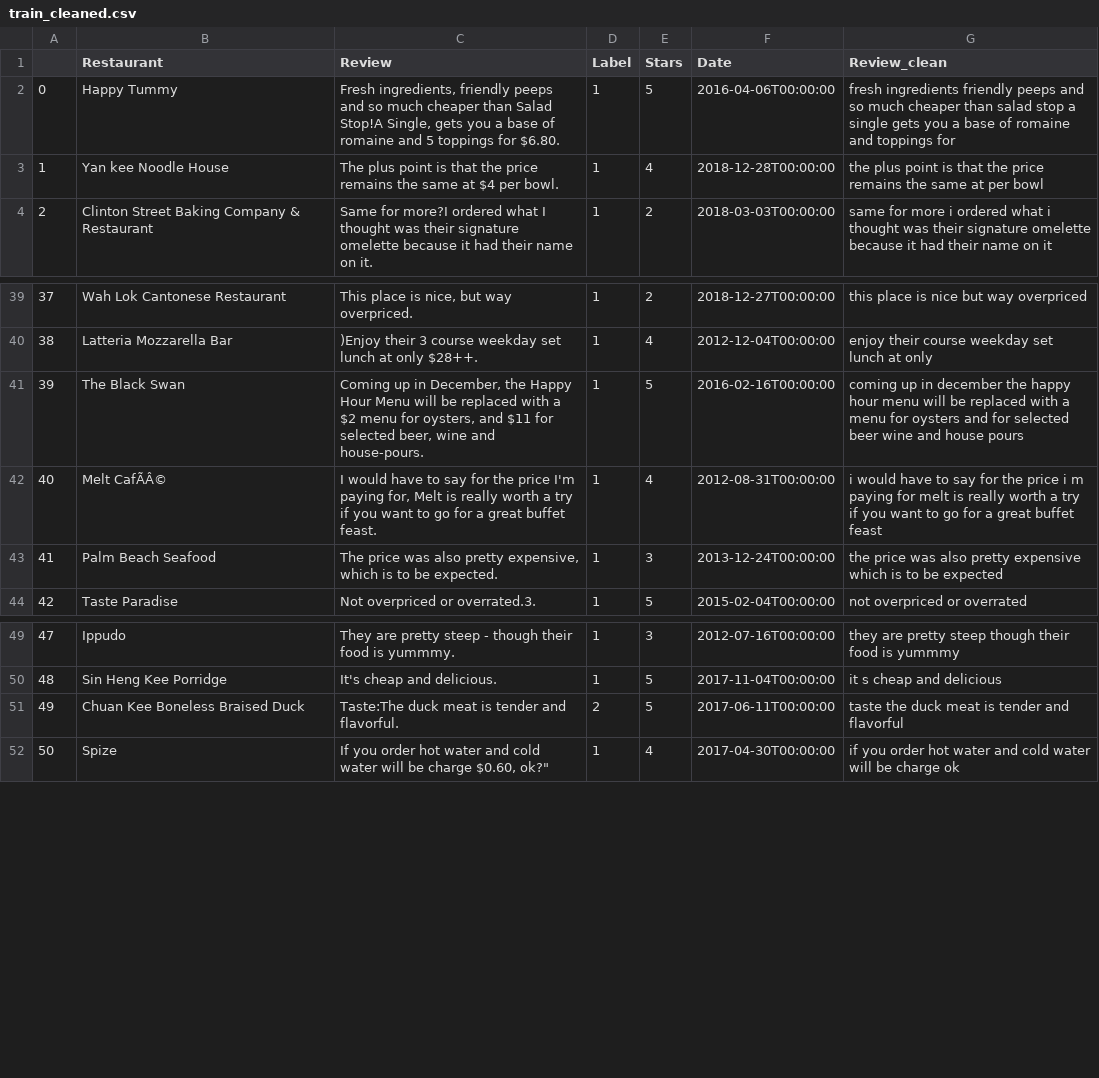
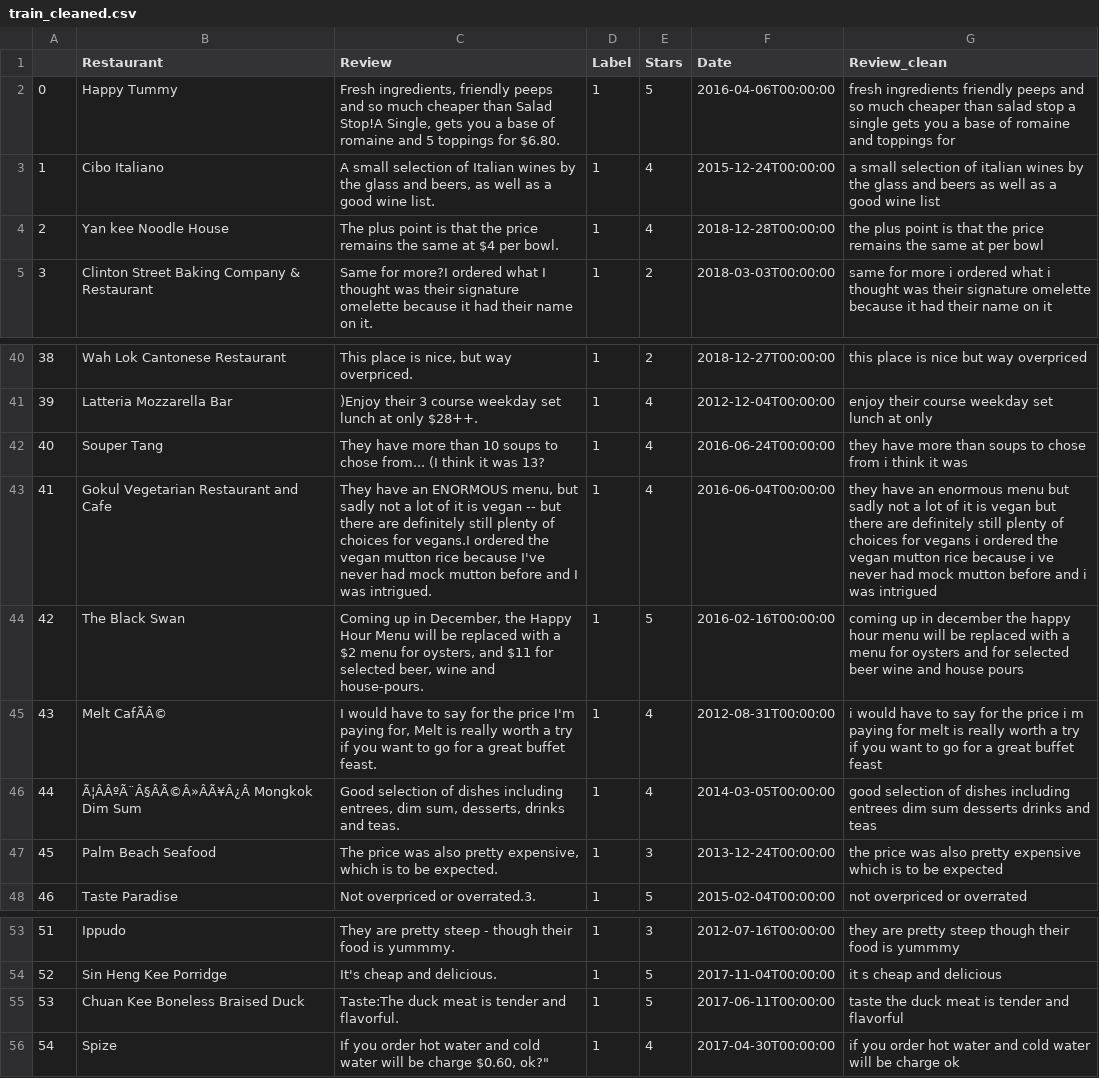
Before and after one commit to DanElias/Data_Mining, a CSV file: Project/Exploratory Analytics for Data/train_cleaned.csv, drawn as a sheet; only a part is shown, gaps mark what is left out; addresses are those after the commit; the diff names each change by its address in the sheet, - before the commit and + after, or states it on an @@ line.

```diff
--- a/Project/Exploratory Analytics for Data/train_cleaned.csv
+++ b/Project/Exploratory Analytics for Data/train_cleaned.csv
+row 3: 1 | Cibo Italiano | A small selection of Italian wines by the glass and beers, as well as a good wine list. | 1 | 4 | 2015-12-24T00:00:00 | a small selection of italian wines by the glass and beers as well as a good wine list
@@ column A renumbered from row 4 down @@
+row 42: 40 | Souper Tang | They have more than 10 soups to chose from... (I think it was 13? | 1 | 4 | 2016-06-24T00:00:00 | they have more than soups to chose from i think it was
+row 43: 41 | Gokul Vegetarian Restaurant and Cafe | They have an ENORMOUS menu, but sadly not a lot of it is vegan -- but there are definitely still plenty of choices for vegans.I ordered the vegan mutton rice because I've never had mock mutton before and I was intrigued. | 1 | 4 | 2016-06-04T00:00:00 | they have an enormous menu but sadly not a lot of it is vegan but there are definitely still plenty of choices for vegans i ordered the vegan mutton rice because i ve never had mock mutton before and i was intrigued
+row 46: 44 | Ã¦ÂÂºÃ¨Â§ÂÃ©Â»ÂÃ¥Â¿Â Mongkok Dim Sum | Good selection of dishes including entrees, dim sum, desserts, drinks and teas. | 1 | 4 | 2014-03-05T00:00:00 | good selection of dishes including entrees dim sum desserts drinks and teas
-D55 (Label): 2
+D55 (Label): 1
```
Also changed, not shown: Project/Labelled Sentences by Restaurants/train_cleaned.csv, 2 other files.
